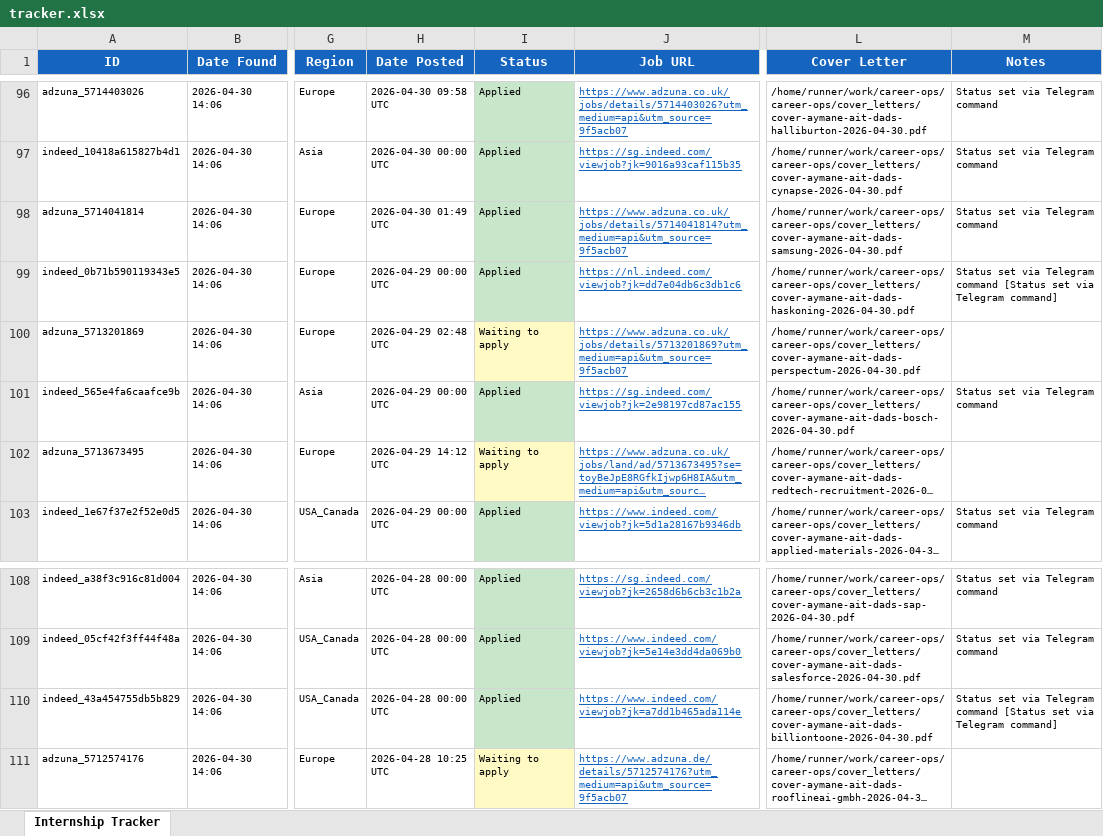
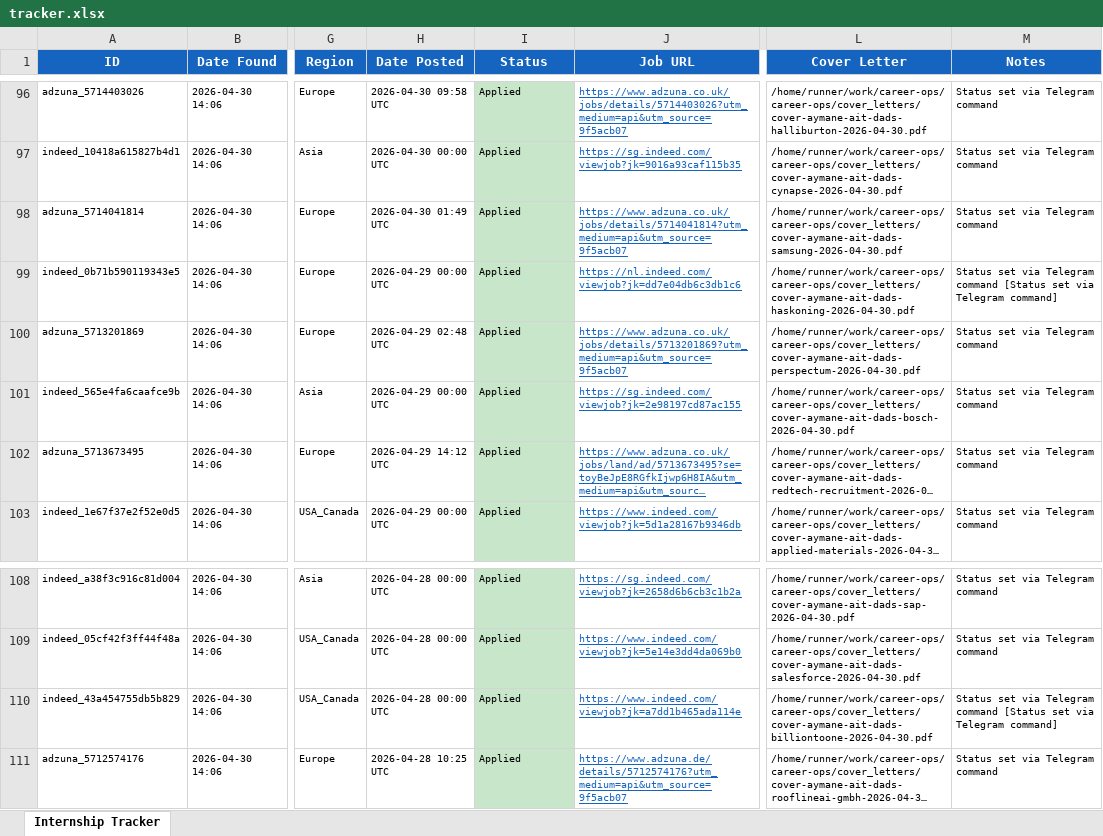
Before and after one commit to aaitdads16/career-ops, an Excel workbook: data/tracker.xlsx, sheet Internship Tracker, drawn as a sheet; only a part is shown, gaps mark what is left out; long unchanged cells end in …; values as stored, in another font and other column widths than the file's, no borders; the diff names each change by its address in the sheet, - before the commit and + after, or states it on an @@ line.

```diff
--- a/data/tracker.xlsx (sheet Internship Tracker)
+++ b/data/tracker.xlsx (sheet Internship Tracker)
-I100 (Status): Waiting to apply
+I100 (Status): Applied
-I100 fill: #FFF9C4
+I100 fill: #C8E6C9
-M100 (Notes): (empty)
+M100 (Notes): Status set via Telegram command
-I102 (Status): Waiting to apply
+I102 (Status): Applied
-I102 fill: #FFF9C4
+I102 fill: #C8E6C9
-M102 (Notes): (empty)
+M102 (Notes): Status set via Telegram command
-I111 (Status): Waiting to apply
+I111 (Status): Applied
-I111 fill: #FFF9C4
+I111 fill: #C8E6C9
-M111 (Notes): (empty)
+M111 (Notes): Status set via Telegram command
```
Also changed, not shown: 3 other files.
